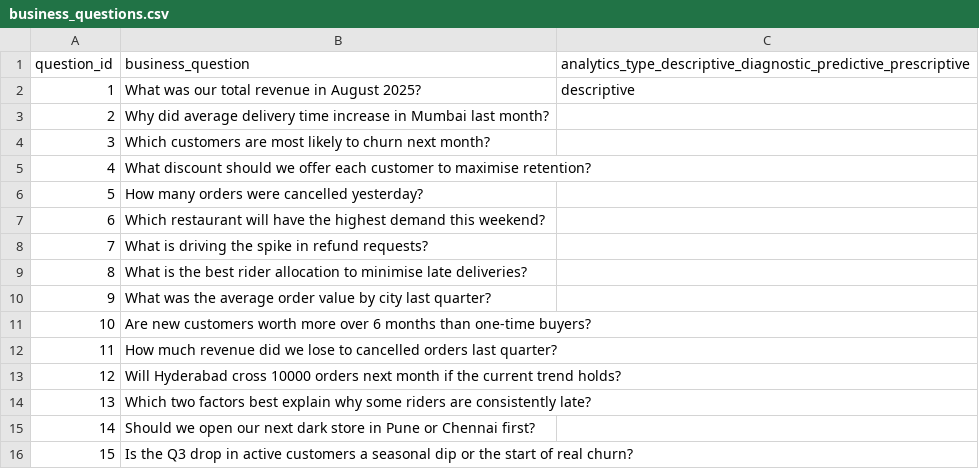
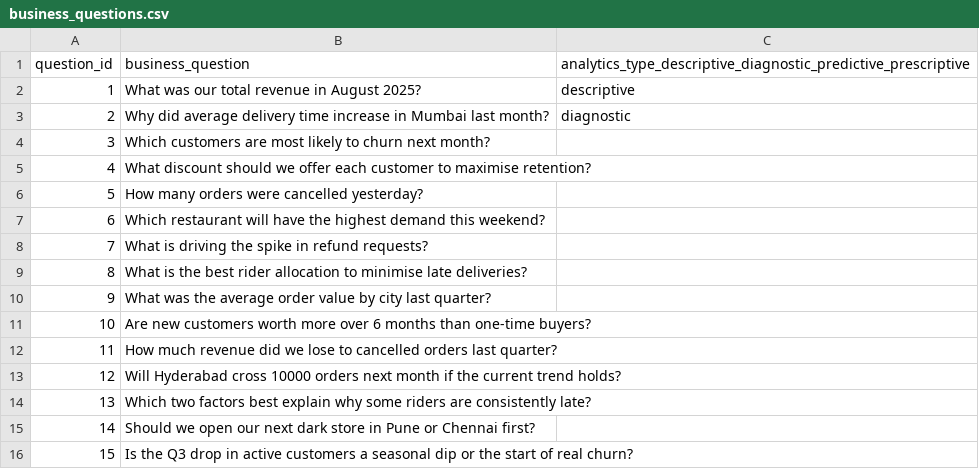
Before and after one commit to virat-vk-18/student-repo, a CSV file: Day_02_Analytics_Types_and_Ethics/data/business_questions.csv, drawn as a sheet.

Commit message:
answered 1 2 questions

```diff
--- a/Day_02_Analytics_Types_and_Ethics/data/business_questions.csv
+++ b/Day_02_Analytics_Types_and_Ethics/data/business_questions.csv
@@ -2,3 +2,3 @@ question_id,business_question,analytics_type_descriptive_diagnostic_predictive_p
 1,What was our total revenue in August 2025?,descriptive
-2,Why did average delivery time increase in Mumbai last month?,
+2,Why did average delivery time increase in Mumbai last month?,diagnostic
 3,Which customers are most likely to churn next month?,
```
